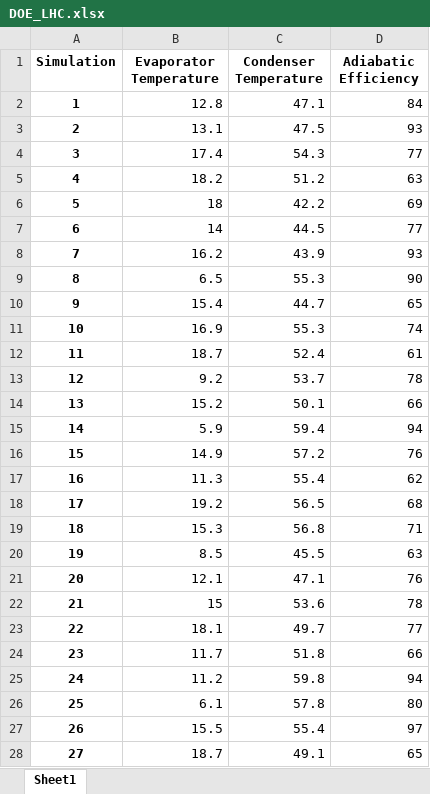
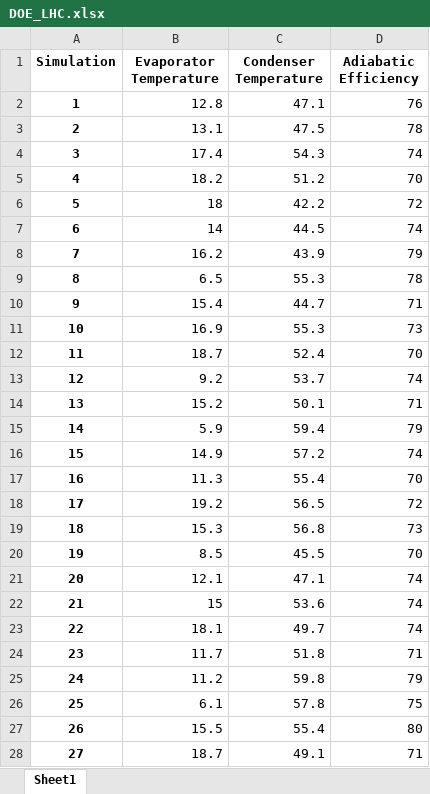
Before and after one commit to Spogis/DWSIM_CoolSim, an Excel workbook: datasets/DOE_LHC.xlsx, sheet Sheet1, drawn as a sheet; only a part is shown; values as stored, in another font and other column widths than the file's, no borders; the diff covers the shown part only; the diff names each change by its address in the sheet, - before the commit and + after, or states it on an @@ line.

```diff
--- a/datasets/DOE_LHC.xlsx (sheet Sheet1)
+++ b/datasets/DOE_LHC.xlsx (sheet Sheet1)
-D2 (Adiabatic Efficiency): 84
+D2 (Adiabatic Efficiency): 76
-D3 (Adiabatic Efficiency): 93
+D3 (Adiabatic Efficiency): 78
-D4 (Adiabatic Efficiency): 77
+D4 (Adiabatic Efficiency): 74
-D5 (Adiabatic Efficiency): 63
+D5 (Adiabatic Efficiency): 70
-D6 (Adiabatic Efficiency): 69
+D6 (Adiabatic Efficiency): 72
-D7 (Adiabatic Efficiency): 77
+D7 (Adiabatic Efficiency): 74
-D8 (Adiabatic Efficiency): 93
+D8 (Adiabatic Efficiency): 79
-D9 (Adiabatic Efficiency): 90
+D9 (Adiabatic Efficiency): 78
-D10 (Adiabatic Efficiency): 65
+D10 (Adiabatic Efficiency): 71
-D11 (Adiabatic Efficiency): 74
+D11 (Adiabatic Efficiency): 73
-D12 (Adiabatic Efficiency): 61
+D12 (Adiabatic Efficiency): 70
-D13 (Adiabatic Efficiency): 78
+D13 (Adiabatic Efficiency): 74
-D14 (Adiabatic Efficiency): 66
+D14 (Adiabatic Efficiency): 71
-D15 (Adiabatic Efficiency): 94
+D15 (Adiabatic Efficiency): 79
-D16 (Adiabatic Efficiency): 76
+D16 (Adiabatic Efficiency): 74
-D17 (Adiabatic Efficiency): 62
+D17 (Adiabatic Efficiency): 70
-D18 (Adiabatic Efficiency): 68
+D18 (Adiabatic Efficiency): 72
-D19 (Adiabatic Efficiency): 71
+D19 (Adiabatic Efficiency): 73
-D20 (Adiabatic Efficiency): 63
+D20 (Adiabatic Efficiency): 70
-D21 (Adiabatic Efficiency): 76
+D21 (Adiabatic Efficiency): 74
-D22 (Adiabatic Efficiency): 78
+D22 (Adiabatic Efficiency): 74
-D23 (Adiabatic Efficiency): 77
+D23 (Adiabatic Efficiency): 74
-D24 (Adiabatic Efficiency): 66
+D24 (Adiabatic Efficiency): 71
-D25 (Adiabatic Efficiency): 94
+D25 (Adiabatic Efficiency): 79
-D26 (Adiabatic Efficiency): 80
+D26 (Adiabatic Efficiency): 75
-D27 (Adiabatic Efficiency): 97
+D27 (Adiabatic Efficiency): 80
-D28 (Adiabatic Efficiency): 65
+D28 (Adiabatic Efficiency): 71
```
Also changed, not shown: 946 edited cells elsewhere in this sheet, datasets/DOE_Setup.xlsx, datasets/Dataset_No_Outliers.xlsx, 18 other files.
